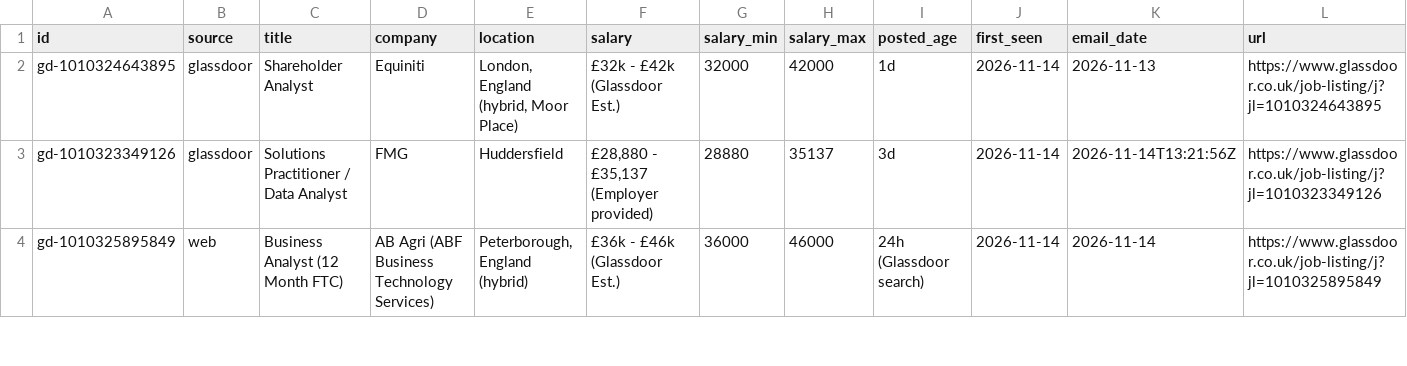
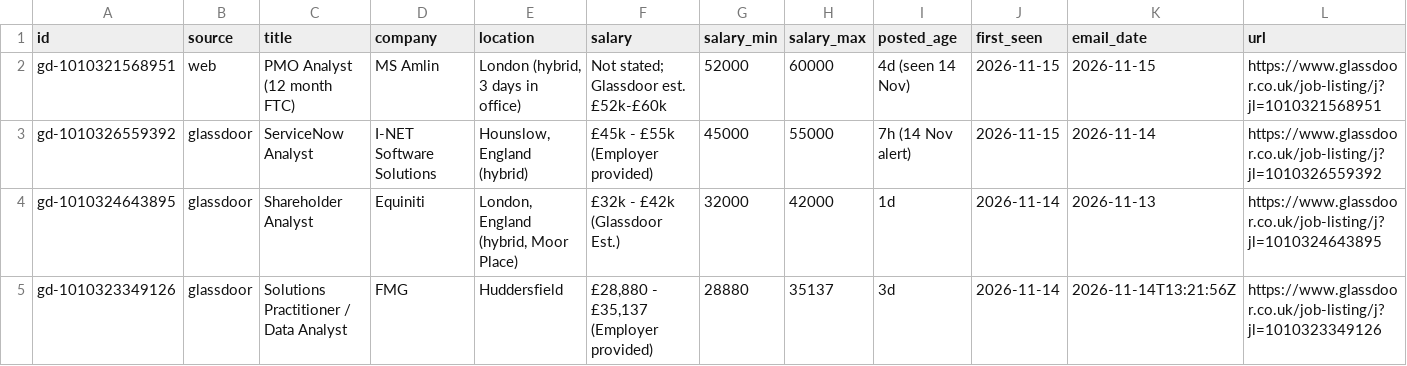
Before and after one commit to Drvptl2106/jobs, a CSV file: data/jobs.csv, drawn as a sheet; only a part is shown; the shorter side is filled out with more unchanged rows; rows hold the shown columns only; the diff names each change by its address in the sheet, - before the commit and + after, or states it on an @@ line.

```diff
--- a/data/jobs.csv
+++ b/data/jobs.csv
+row 2: gd-1010321568951 | web | PMO Analyst (12 month FTC) | MS Amlin | London (hybrid, 3 days in office) | Not stated; Glassdoor est. £52k-£60k | 52000 | 60000 | 4d (seen 14 Nov) | 2026-11-15 | 2026-11-15 | https://www.glassdoor.co.uk/job-listing/j?jl=1010321568951
+row 3: gd-1010326559392 | glassdoor | ServiceNow Analyst | I-NET Software Solutions | Hounslow, England (hybrid) | £45k - £55k (Employer provided) | 45000 | 55000 | 7h (14 Nov alert) | 2026-11-15 | 2026-11-14 | https://www.glassdoor.co.uk/job-listing/j?jl=1010326559392
```
Also changed, not shown: 1 other file.
